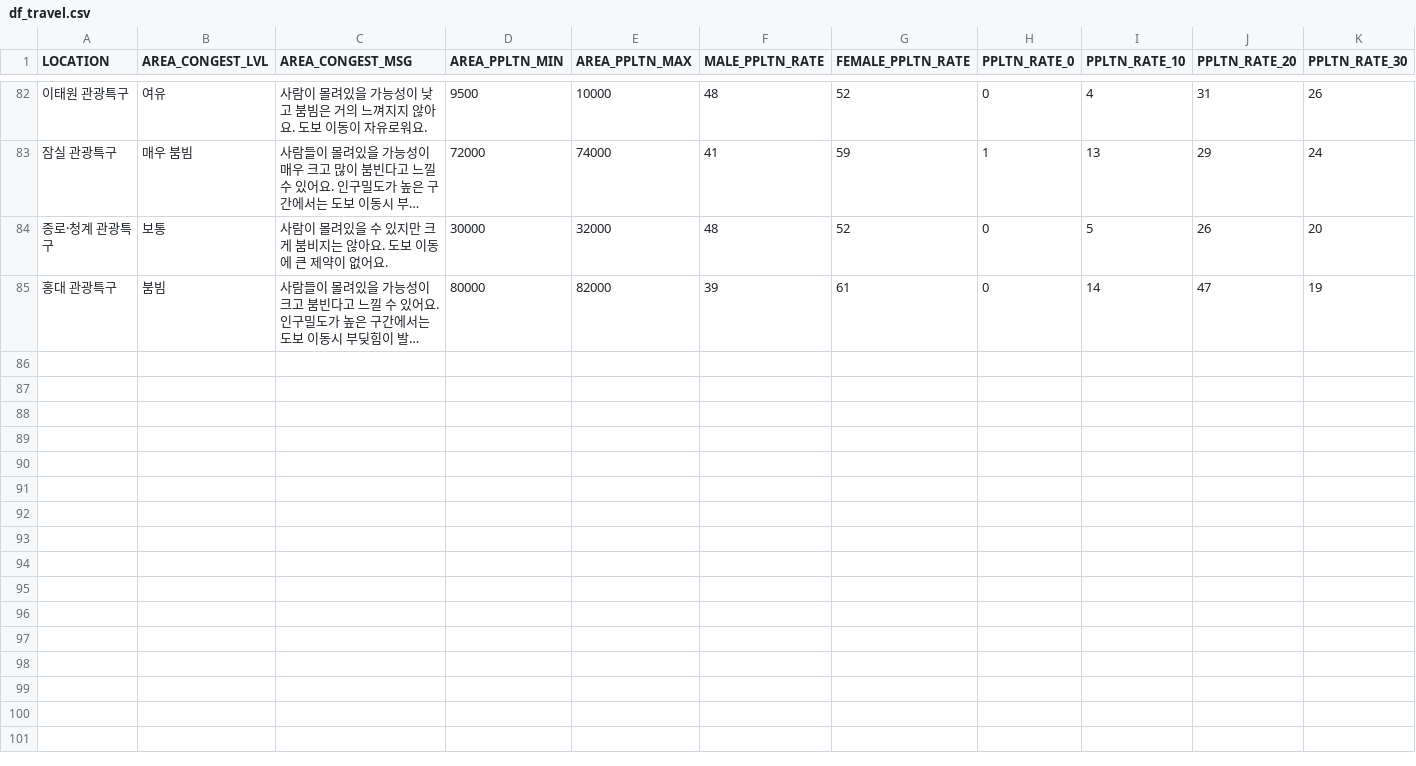
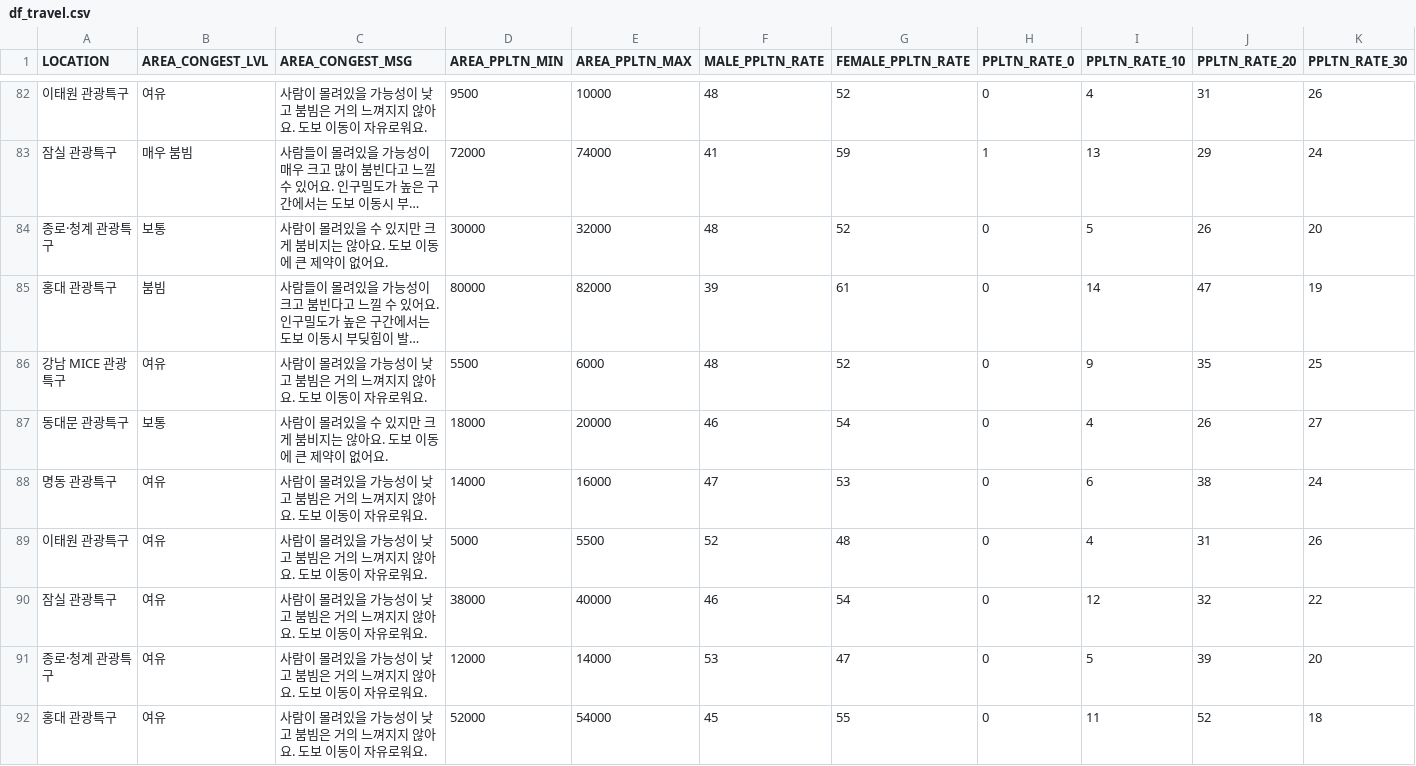
Before and after one commit to portion-jack/seoul_city_data_api, a CSV file: raw_data/df_travel.csv, drawn as a sheet; only a part is shown, gaps mark what is left out; long unchanged cells end in …; rows hold the shown columns only; the diff names each change by its address in the sheet, - before the commit and + after, or states it on an @@ line.

```diff
--- a/raw_data/df_travel.csv
+++ b/raw_data/df_travel.csv
+row 86: 강남 MICE 관광특구 | 여유 | 사람이 몰려있을 가능성이 낮고 붐빔은 거의 느껴지지 않아요. 도보 이동이 자유로워요. | 5500 | 6000 | 48 | 52 | 0 | 9 | 35 | 25
+row 87: 동대문 관광특구 | 보통 | 사람이 몰려있을 수 있지만 크게 붐비지는 않아요. 도보 이동에 큰 제약이 없어요. | 18000 | 20000 | 46 | 54 | 0 | 4 | 26 | 27
+row 88: 명동 관광특구 | 여유 | 사람이 몰려있을 가능성이 낮고 붐빔은 거의 느껴지지 않아요. 도보 이동이 자유로워요. | 14000 | 16000 | 47 | 53 | 0 | 6 | 38 | 24
+row 89: 이태원 관광특구 | 여유 | 사람이 몰려있을 가능성이 낮고 붐빔은 거의 느껴지지 않아요. 도보 이동이 자유로워요. | 5000 | 5500 | 52 | 48 | 0 | 4 | 31 | 26
+row 90: 잠실 관광특구 | 여유 | 사람이 몰려있을 가능성이 낮고 붐빔은 거의 느껴지지 않아요. 도보 이동이 자유로워요. | 38000 | 40000 | 46 | 54 | 0 | 12 | 32 | 22
+row 91: 종로·청계 관광특구 | 여유 | 사람이 몰려있을 가능성이 낮고 붐빔은 거의 느껴지지 않아요. 도보 이동이 자유로워요. | 12000 | 14000 | 53 | 47 | 0 | 5 | 39 | 20
+row 92: 홍대 관광특구 | 여유 | 사람이 몰려있을 가능성이 낮고 붐빔은 거의 느껴지지 않아요. 도보 이동이 자유로워요. | 52000 | 54000 | 45 | 55 | 0 | 11 | 52 | 18
```
Also changed, not shown: raw_data/df_com_main.csv, raw_data/df_heritage.csv, 2 other files.
